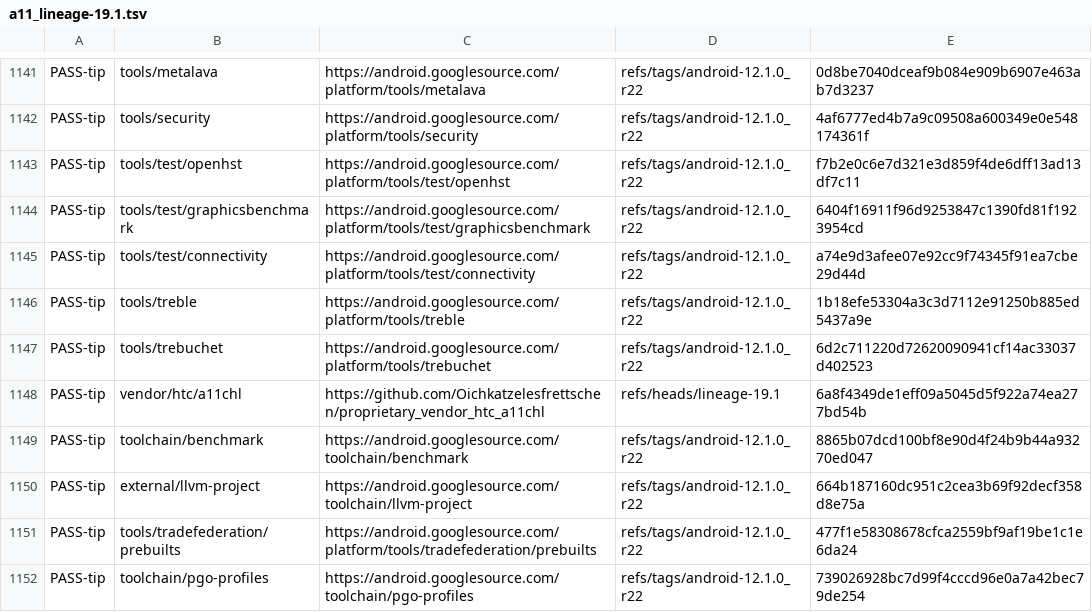
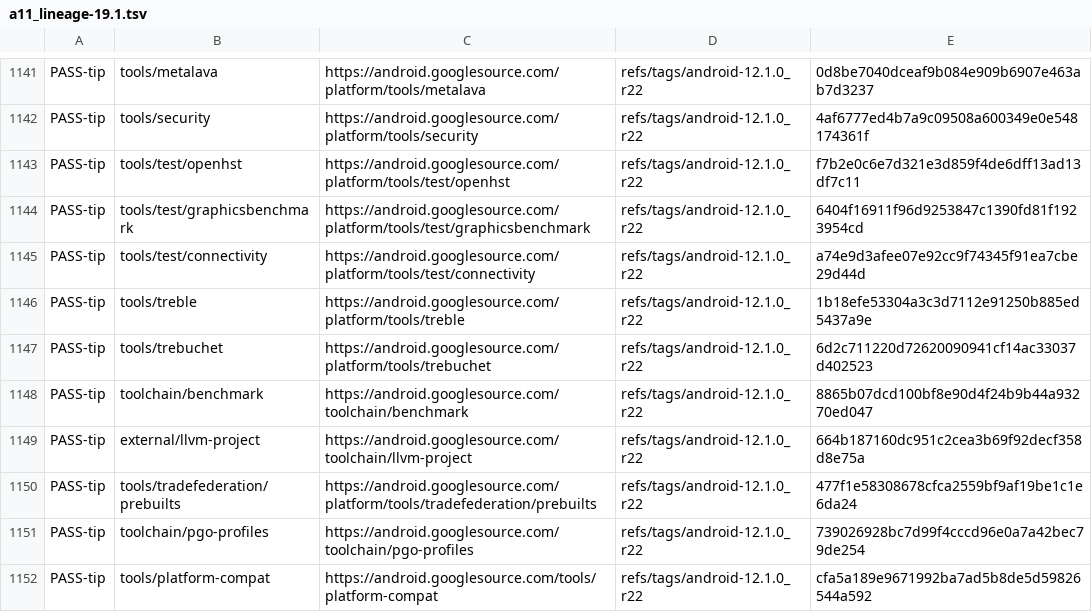
Before and after one commit to Oichkatzelesfrettschen/android-tree-ledger, a TSV file: checks/results/a11_lineage-19.1.tsv, drawn as a sheet; only a part is shown, gaps mark what is left out; the shorter side is filled out with more unchanged rows.

```diff
--- a/checks/results/a11_lineage-19.1.tsv
+++ b/checks/results/a11_lineage-19.1.tsv
@@ -1147,3 +1147,2 @@ PASS-tip	tools/treble	https://android.googlesource.com/platform/tools/treble	ref
 PASS-tip	tools/trebuchet	https://android.googlesource.com/platform/tools/trebuchet	refs/tags/android-12.1.0_r22	6d2c711220d72620090941cf14ac33037d402523
-PASS-tip	vendor/htc/a11chl	https://github.com/Oichkatzelesfrettschen/proprietary_vendor_htc_a11chl	refs/heads/lineage-19.1	6a8f4349de1eff09a5045d5f922a74ea277bd54b
 PASS-tip	toolchain/benchmark	https://android.googlesource.com/toolchain/benchmark	refs/tags/android-12.1.0_r22	8865b07dcd100bf8e90d4f24b9b44a93270ed047
```
Also changed, not shown: checks/results/a11_lineage-18.1.tsv, checks/results/a11chl_twrp-11.tsv, 3 other files.
